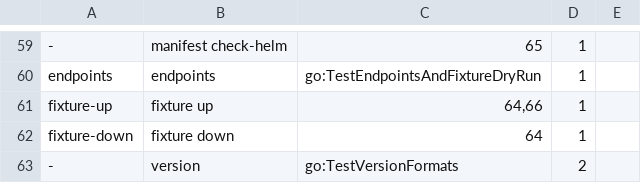
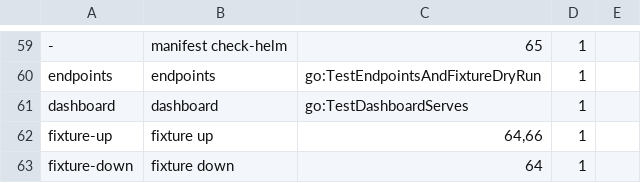
Before and after one commit to simtabi/dbpantry, a TSV file: docs/reference/parity.tsv, drawn as a sheet; only a part is shown, gaps mark what is left out; the shorter side is filled out with more unchanged rows; the diff names each change by its address in the sheet, - before the commit and + after, or states it on an @@ line.

Commit message:
Draw progress trees, tables and a Tabler web dashboard
On a terminal, up, down and project new now draw their work as a tree
of steps with spinners. up reads Compose's JSON progress
(COMPOSE_PROGRESS=json) and groups it into networks, images and
containers, with a percentage and ETA bar per image build, then ends
with a Connect table for the engines in the selected profiles.
project new reads scripts/new-project --format json and shows
credentials, roles, extension warnings, a project table and the .env
block flush left. Off a terminal, or with --plain, every command prints
its scripts' output unchanged; the text path of new-project is
byte-identical to before.

dbpantry dashboard (make dashboard) serves a read-only page on
127.0.0.1:8484 built with Tabler 1.7.5, embedded in the binary:
service health, engine endpoints, projects and backups, refreshed
every five seconds, with a Host check against DNS rebinding.

Phase 2, design.md D-81.

```diff
--- a/docs/reference/parity.tsv
+++ b/docs/reference/parity.tsv
+row 61: dashboard | dashboard | go:TestDashboardServes | 1
```
Also changed, not shown: 36 other files.
